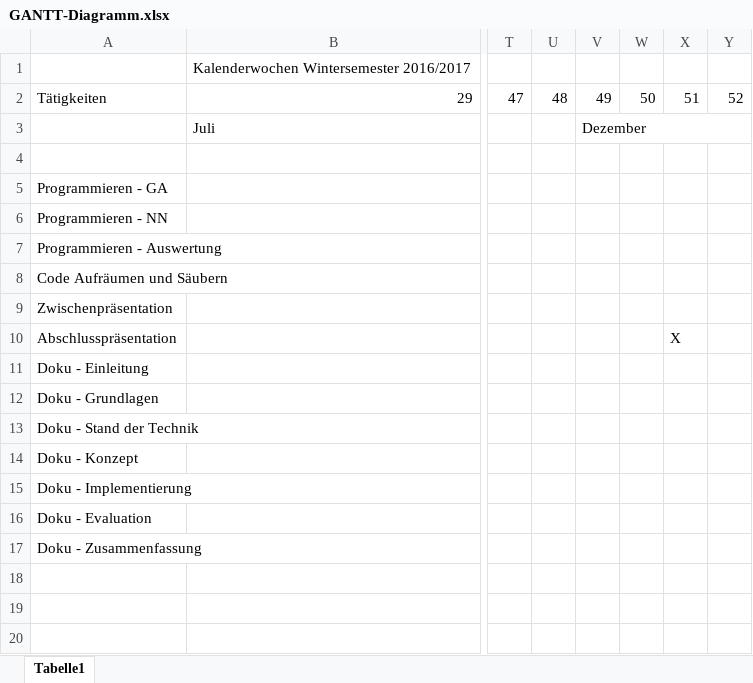
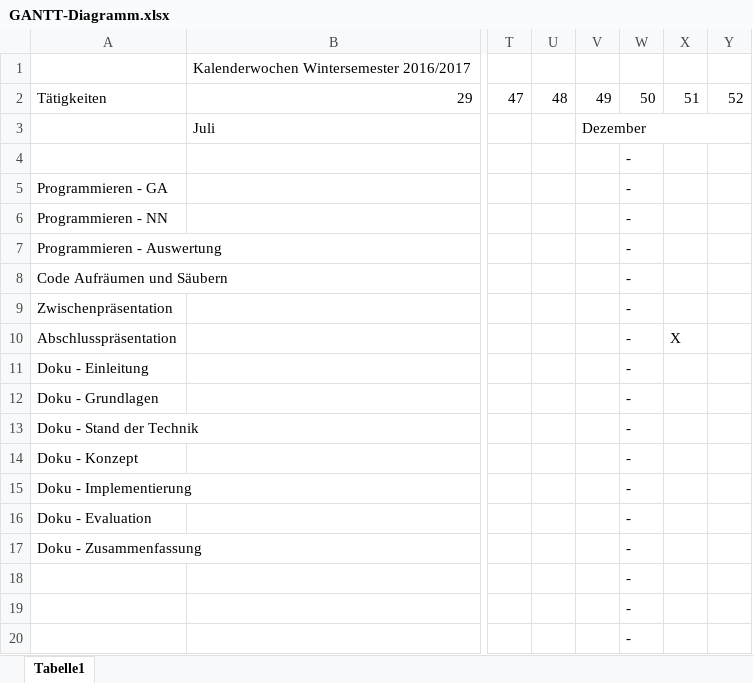
Before and after one commit to OgLocGreen/Genetic_Algorithm, an Excel workbook: doku/sonstige/GANTT-Diagramm.xlsx, sheet Tabelle1, drawn as a sheet; only a part is shown, gaps mark what is left out; values as stored, in another font and other column widths than the file's, no cell formats; rows hold the shown columns only; the diff names each change by its address in the sheet, - before the commit and + after, or states it on an @@ line.

```diff
--- a/doku/sonstige/GANTT-Diagramm.xlsx (sheet Tabelle1)
+++ b/doku/sonstige/GANTT-Diagramm.xlsx (sheet Tabelle1)
-W4:W17: (empty)
+W4:W17: -
+row 18:  |  |  |  |  | -
+row 19:  |  |  |  |  | -
+row 20:  |  |  |  |  | -
```
Also changed, not shown: cell formats, 16 other files.
